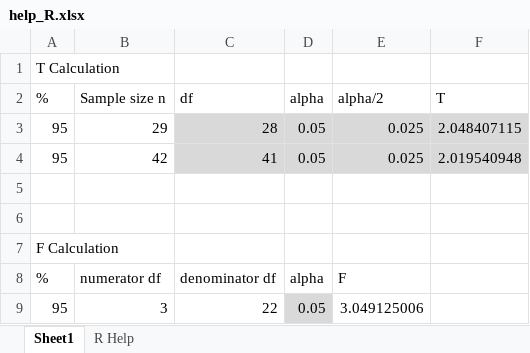
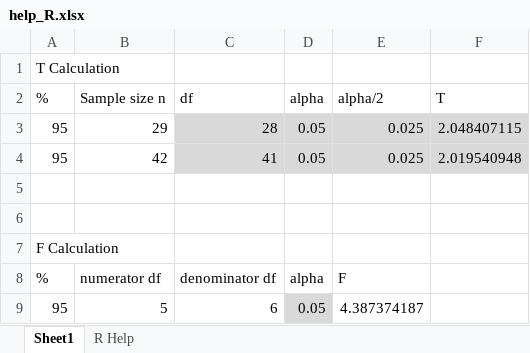
Before and after one commit to dalsgit/505, an Excel workbook: hw/help_R.xlsx, sheet Sheet1, drawn as a sheet; values as stored, in another font and other column widths than the file's, no borders; the diff names each change by its address in the sheet, - before the commit and + after, or states it on an @@ line.

```diff
--- a/hw/help_R.xlsx (sheet Sheet1)
+++ b/hw/help_R.xlsx (sheet Sheet1)
-B9: 3
+B9: 5
-C9: 22
+C9: 6
-E9: 3.049125006
+E9: 4.387374187
```
Also changed, not shown: 35 other files.
